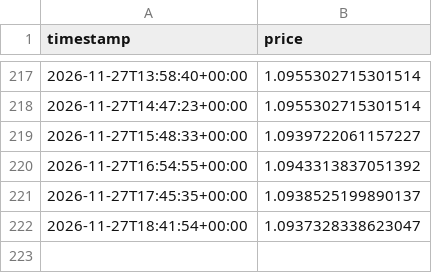
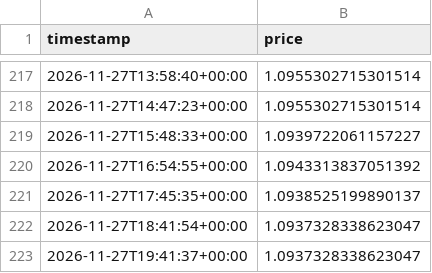
Before and after one commit to britsnico-commits/fxbot, a CSV file: results/live_prices.csv, drawn as a sheet; only a part is shown, gaps mark what is left out; the diff names each change by its address in the sheet, - before the commit and + after, or states it on an @@ line.

Commit message:
Live price 225 - 2026-11-27T19:41:37Z

```diff
--- a/results/live_prices.csv
+++ b/results/live_prices.csv
+row 223: 2026-11-27T19:41:37+00:00 | 1.0937328338623047
```
Also changed, not shown: results/live_accuracy.csv.
